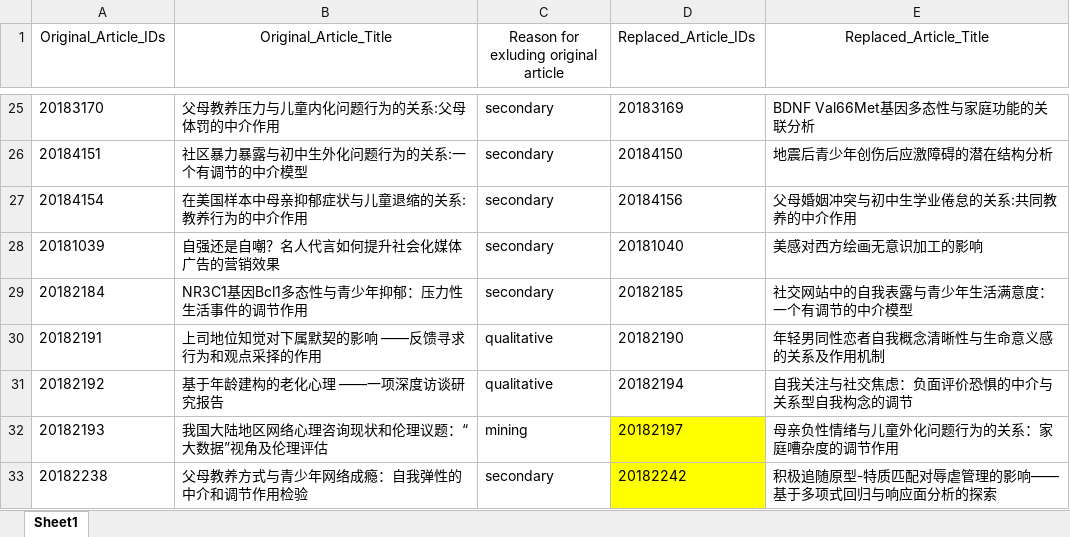
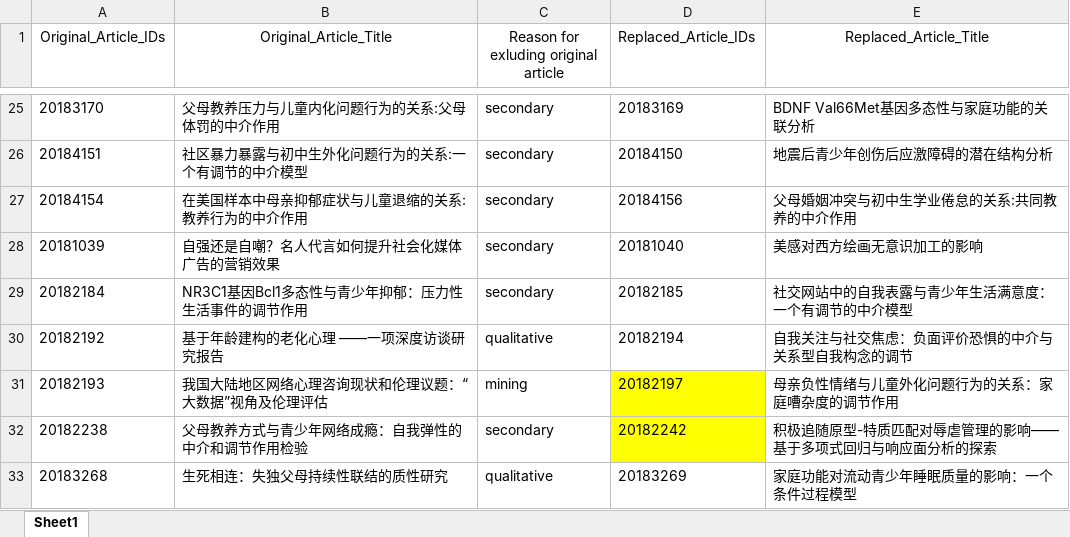
Before and after one commit to yuelei911/chin-subj, an Excel workbook: 2_Data_Extraction/2_1_CHN_Journal_Code/2_1_5_Extract_Data/2_5_5_3_Article_Replaced/Chin_Subj_article_replaced.xlsx, sheet Sheet1, drawn as a sheet; only a part is shown, gaps mark what is left out; the shorter side is filled out with more unchanged rows; values as stored, in another font and other column widths than the file's, no borders; conditional formats not drawn; the diff names each change by its address in the sheet, - before the commit and + after, or states it on an @@ line.

```diff
--- a/2_Data_Extraction/2_1_CHN_Journal_Code/2_1_5_Extract_Data/2_5_5_3_Article_Replaced/Chin_Subj_article_replaced.xlsx (sheet Sheet1)
+++ b/2_Data_Extraction/2_1_CHN_Journal_Code/2_1_5_Extract_Data/2_5_5_3_Article_Replaced/Chin_Subj_article_replaced.xlsx (sheet Sheet1)
-row 30: 20182191 | 上司地位知觉对下属默契的影响 ——反馈寻求行为和观点采择的作用 | qualitative | 20182190 | 年轻男同性恋者自我概念清晰性与生命意义感的关系及作用机制
```
Also changed, not shown: 2_Data_Extraction/2_1_CHN_Journal_Code/2_1_5_Extract_Data/2_5_5_3_Article_Replaced/Chin_Subj_articles_replaced_CE.xlsx, 2_Data_Extraction/2_1_CHN_Journal_Code/2_1_5_Extract_Data/2_5_5_3_Article_Replaced/Chin_Subj_articles_replaced_WCX.xlsx, 44 other files.
